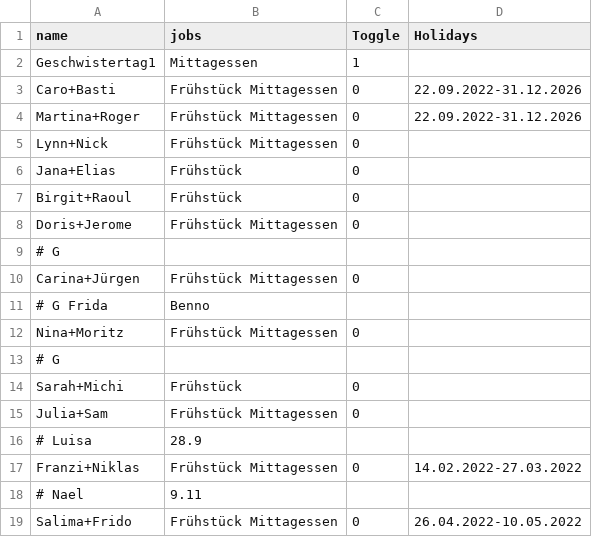
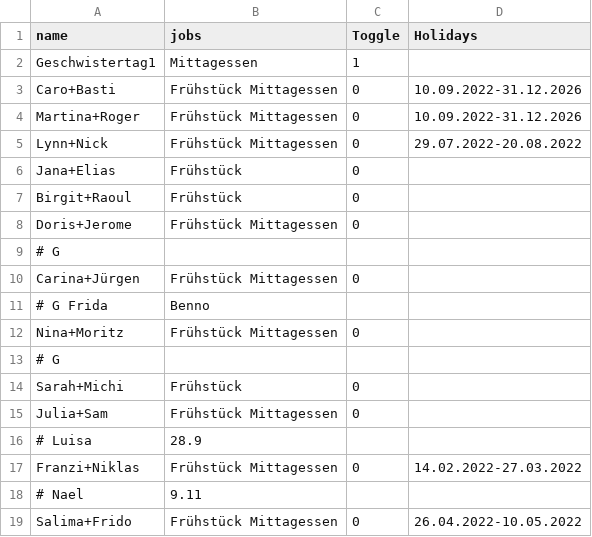
Before and after one commit to rogerGunis/schedule2ics, a CSV file: jobService/src/main/resources/WithPostProcessing/inputData/Workers.csv, drawn as a sheet.

Commit message:
Update Workers.csv

```diff
--- a/jobService/src/main/resources/WithPostProcessing/inputData/Workers.csv
+++ b/jobService/src/main/resources/WithPostProcessing/inputData/Workers.csv
@@ -2,5 +2,5 @@ name,jobs,Toggle,Holidays
 Geschwistertag1,Mittagessen,1,
-Caro+Basti,Frühstück Mittagessen,0,22.09.2022-31.12.2026
-Martina+Roger,Frühstück Mittagessen,0,22.09.2022-31.12.2026
-Lynn+Nick,Frühstück Mittagessen,0,
+Caro+Basti,Frühstück Mittagessen,0,10.09.2022-31.12.2026
+Martina+Roger,Frühstück Mittagessen,0,10.09.2022-31.12.2026
+Lynn+Nick,Frühstück Mittagessen,0,29.07.2022-20.08.2022
 Jana+Elias,Frühstück,0
```
